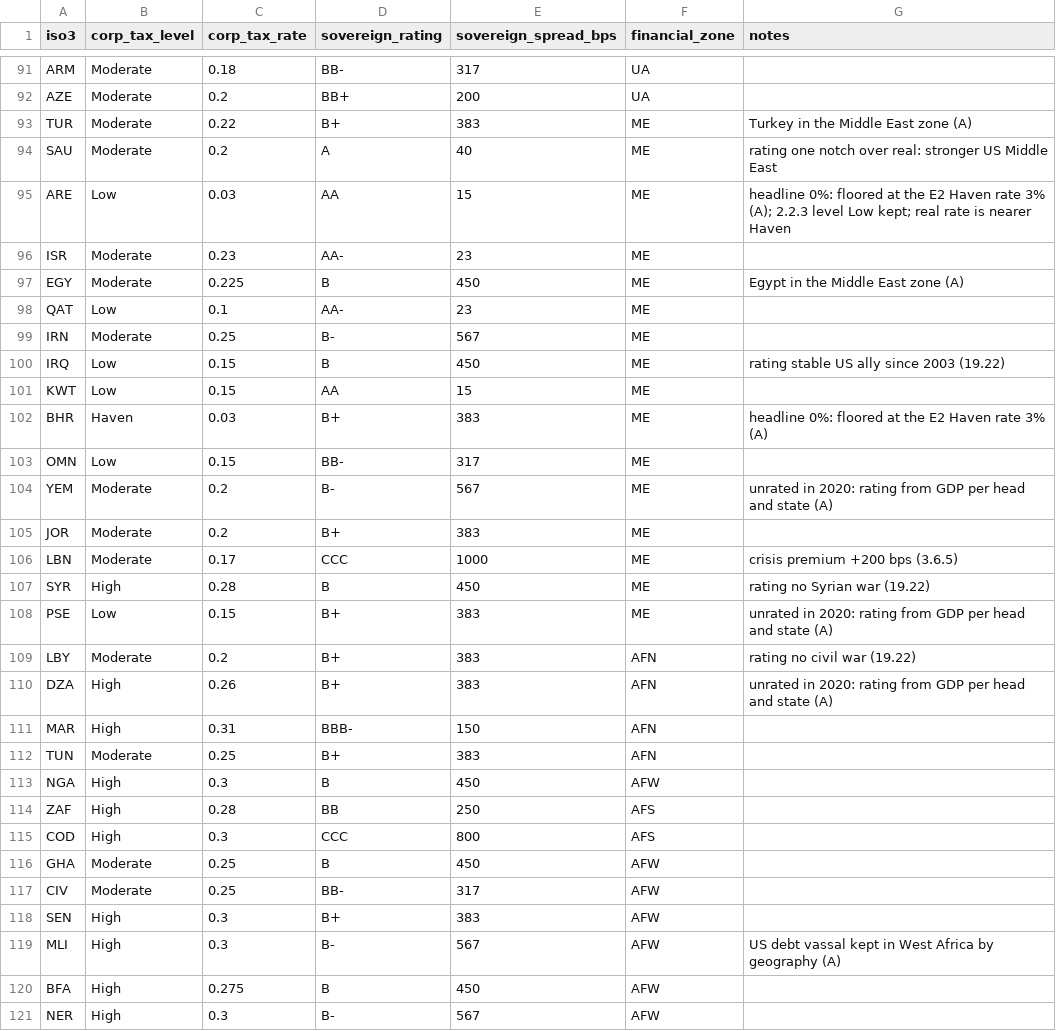
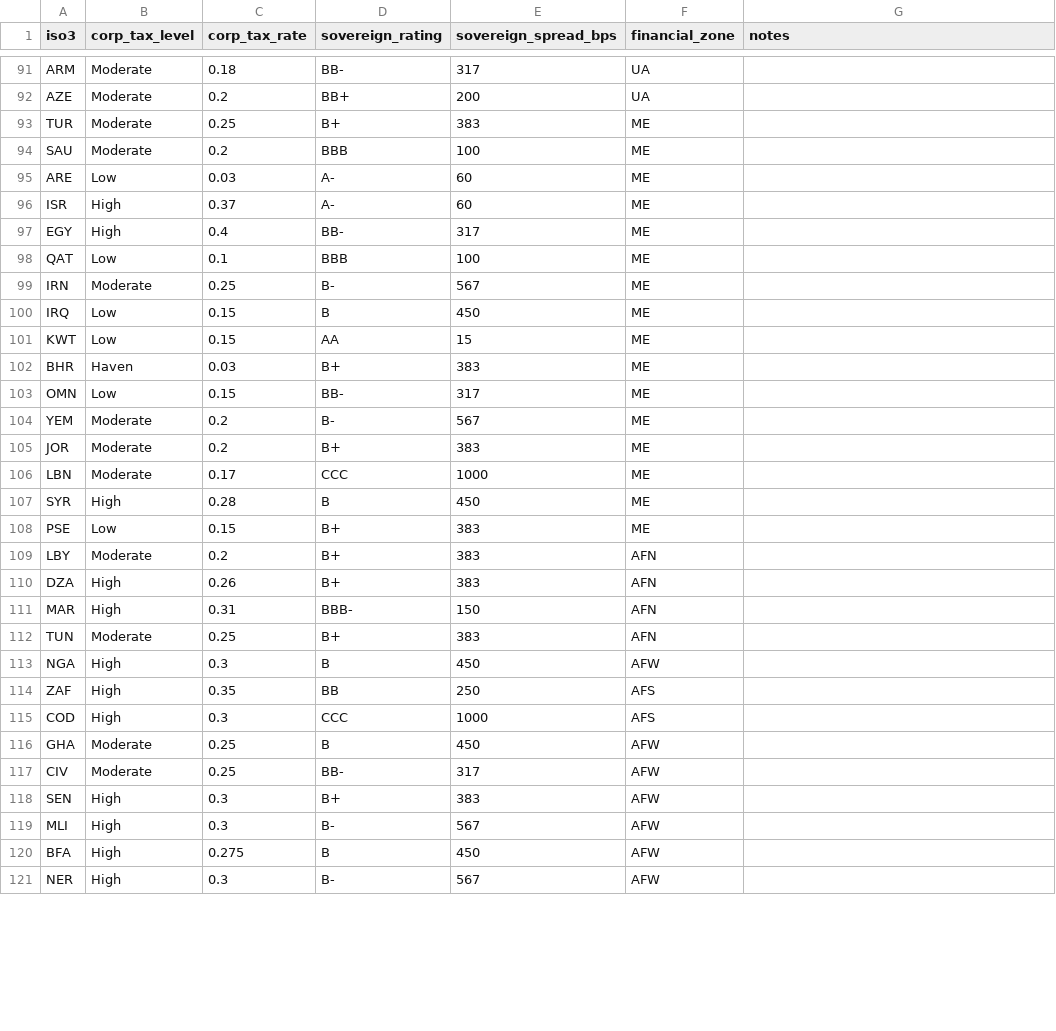
Before and after one commit to logan-czar/TechnoCapital20FF, a CSV file: assets/worlds/1995/country-economy.csv, drawn as a sheet; only a part is shown, gaps mark what is left out; the diff covers the shown part only.

```diff
--- a/assets/worlds/1995/country-economy.csv
+++ b/assets/worlds/1995/country-economy.csv
@@ -92,20 +92,20 @@ ARM,Moderate,0.18,BB-,317,UA,
 AZE,Moderate,0.2,BB+,200,UA,
-TUR,Moderate,0.22,B+,383,ME,Turkey in the Middle East zone (A)
-SAU,Moderate,0.2,A,40,ME,rating one notch over real: stronger US Middle East
-ARE,Low,0.03,AA,15,ME,headline 0%: floored at the E2 Haven rate 3% (A); 2.2.3 level Low kept; real rate is nearer Haven
-ISR,Moderate,0.23,AA-,23,ME,
-EGY,Moderate,0.225,B,450,ME,Egypt in the Middle East zone (A)
-QAT,Low,0.1,AA-,23,ME,
+TUR,Moderate,0.25,B+,383,ME,
+SAU,Moderate,0.2,BBB,100,ME,
+ARE,Low,0.03,A-,60,ME,
+ISR,High,0.37,A-,60,ME,
+EGY,High,0.4,BB-,317,ME,
+QAT,Low,0.1,BBB,100,ME,
 IRN,Moderate,0.25,B-,567,ME,
-IRQ,Low,0.15,B,450,ME,rating stable US ally since 2003 (19.22)
+IRQ,Low,0.15,B,450,ME,
 KWT,Low,0.15,AA,15,ME,
-BHR,Haven,0.03,B+,383,ME,headline 0%: floored at the E2 Haven rate 3% (A)
+BHR,Haven,0.03,B+,383,ME,
 OMN,Low,0.15,BB-,317,ME,
-YEM,Moderate,0.2,B-,567,ME,unrated in 2020: rating from GDP per head and state (A)
+YEM,Moderate,0.2,B-,567,ME,
 JOR,Moderate,0.2,B+,383,ME,
-LBN,Moderate,0.17,CCC,1000,ME,crisis premium +200 bps (3.6.5)
-SYR,High,0.28,B,450,ME,rating no Syrian war (19.22)
-PSE,Low,0.15,B+,383,ME,unrated in 2020: rating from GDP per head and state (A)
-LBY,Moderate,0.2,B+,383,AFN,rating no civil war (19.22)
-DZA,High,0.26,B+,383,AFN,unrated in 2020: rating from GDP per head and state (A)
+LBN,Moderate,0.17,CCC,1000,ME,
+SYR,High,0.28,B,450,ME,
+PSE,Low,0.15,B+,383,ME,
+LBY,Moderate,0.2,B+,383,AFN,
+DZA,High,0.26,B+,383,AFN,
 MAR,High,0.31,BBB-,150,AFN,
@@ -113,4 +113,4 @@ TUN,Moderate,0.25,B+,383,AFN,
 NGA,High,0.3,B,450,AFW,
-ZAF,High,0.28,BB,250,AFS,
-COD,High,0.3,CCC,800,AFS,
+ZAF,High,0.35,BB,250,AFS,
+COD,High,0.3,CCC,1000,AFS,
 GHA,Moderate,0.25,B,450,AFW,
@@ -118,3 +118,3 @@ CIV,Moderate,0.25,BB-,317,AFW,
 SEN,High,0.3,B+,383,AFW,
-MLI,High,0.3,B-,567,AFW,US debt vassal kept in West Africa by geography (A)
+MLI,High,0.3,B-,567,AFW,
 BFA,High,0.275,B,450,AFW,
```
Also changed, not shown: 159 edited cells elsewhere in this file, assets/worlds/1995/company-start.csv, assets/worlds/1995/financial-zones.csv, 8 other files.
